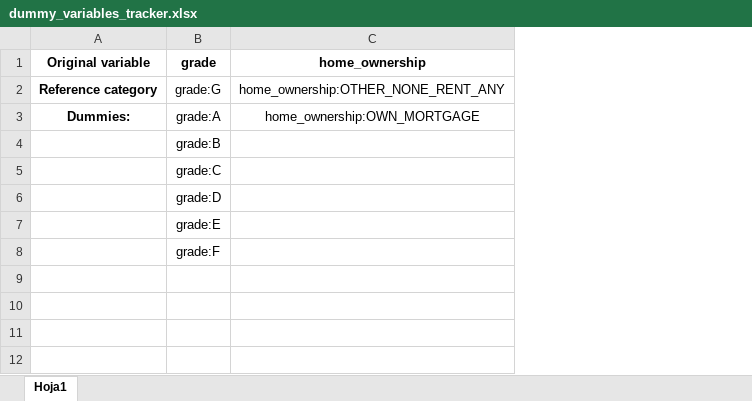
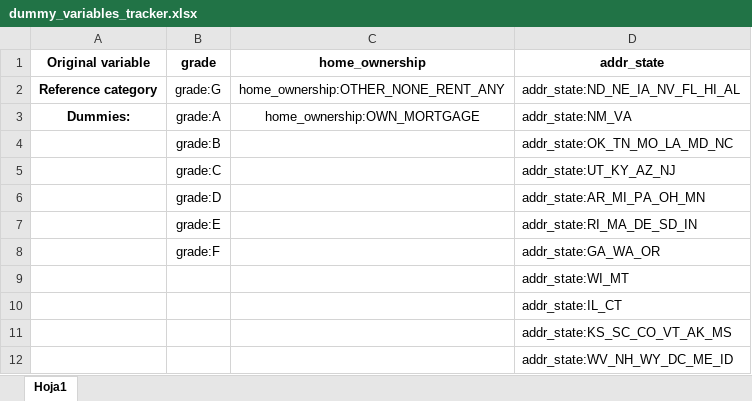
Before and after one commit to kevinmiguel97/Lending-Club-Credit-RIsk-Model, an Excel workbook: dummy_variables_tracker.xlsx, sheet Hoja1, drawn as a sheet; values as stored, in another font and other column widths than the file's, no borders; the diff names each change by its address in the sheet, - before the commit and + after, or states it on an @@ line.

Commit message:
state preprocessing

```diff
--- a/dummy_variables_tracker.xlsx (sheet Hoja1)
+++ b/dummy_variables_tracker.xlsx (sheet Hoja1)
+column D (addr_state), rows 2-8: addr_state:ND_NE_IA_NV_FL_HI_AL | addr_state:NM_VA | addr_state:OK_TN_MO_LA_MD_NC | addr_state:UT_KY_AZ_NJ | addr_state:AR_MI_PA_OH_MN | addr_state:RI_MA_DE_SD_IN | addr_state:GA_WA_OR
+row 9:  |  |  | addr_state:WI_MT
+row 10:  |  |  | addr_state:IL_CT
+row 11:  |  |  | addr_state:KS_SC_CO_VT_AK_MS
+row 12:  |  |  | addr_state:WV_NH_WY_DC_ME_ID
```
Also changed, not shown: 1 other file.
